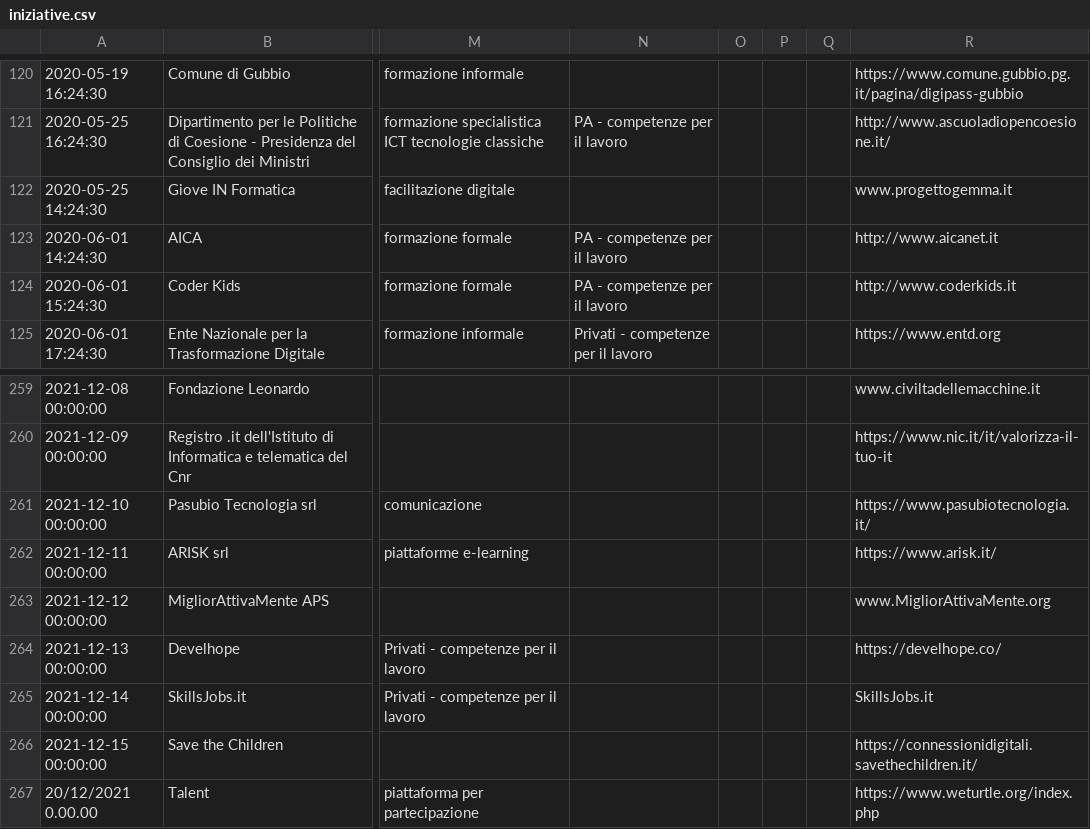
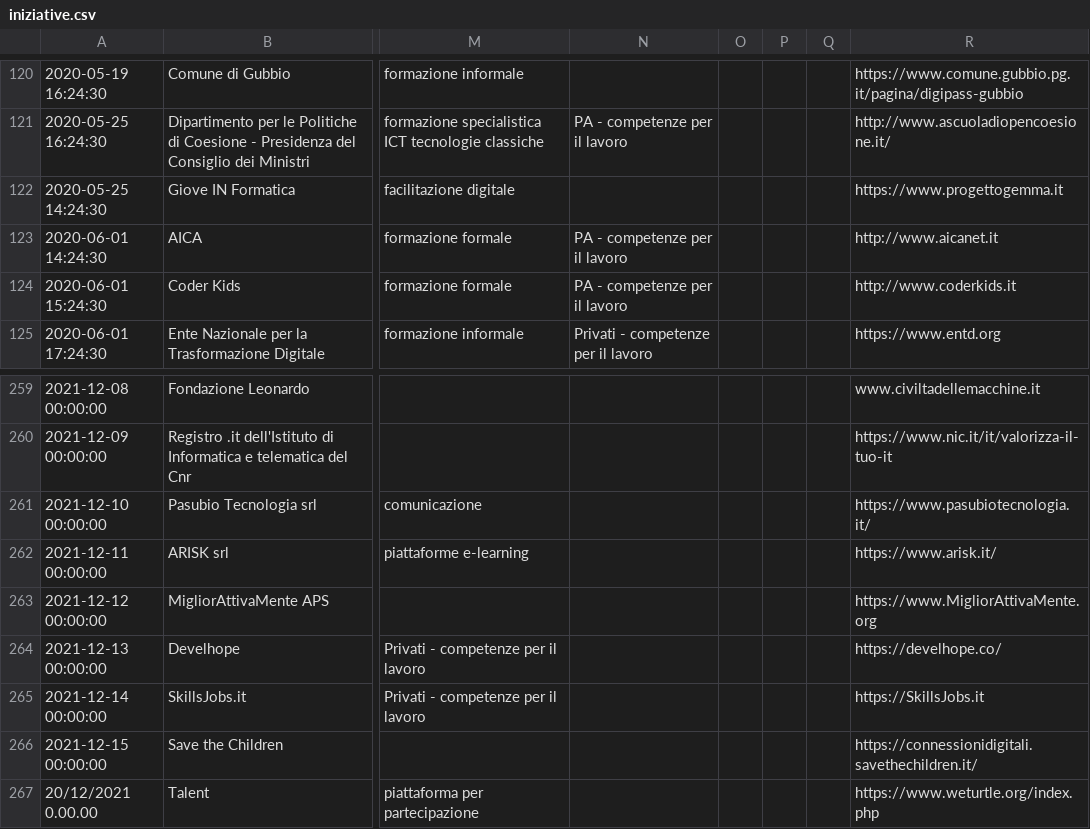
Before and after one commit to italia/repubblica-digitale, a CSV file: _data/iniziative.csv, drawn as a sheet; only a part is shown, gaps mark what is left out; the diff names each change by its address in the sheet, - before the commit and + after, or states it on an @@ line.

Commit message:
csv fixed

```diff
--- a/_data/iniziative.csv
+++ b/_data/iniziative.csv
-R122: www.progettogemma.it
+R122: https://www.progettogemma.it
-R263: www.MigliorAttivaMente.org
+R263: https://www.MigliorAttivaMente.org
-R265: SkillsJobs.it
+R265: https://SkillsJobs.it
```
